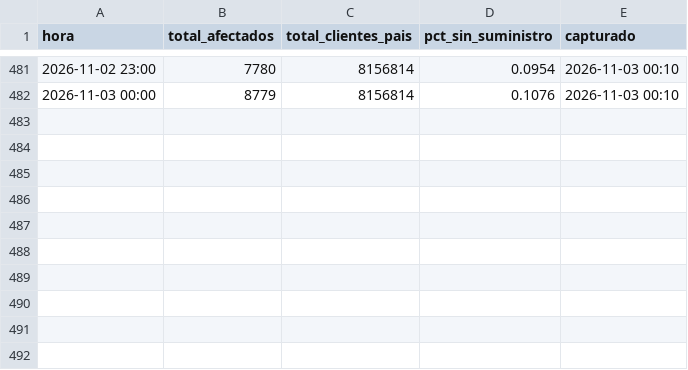
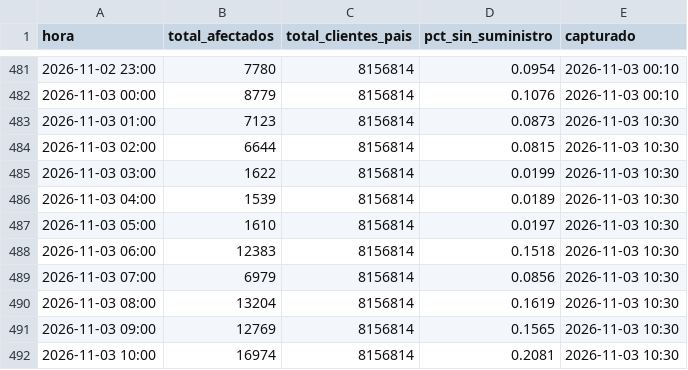
Before and after one commit to diland9/monitor-cortes-chile, a CSV file: data/nacional.csv, drawn as a sheet; only a part is shown, gaps mark what is left out.

```diff
--- a/data/nacional.csv
+++ b/data/nacional.csv
@@ -482 +482,11 @@
 2026-11-03 00:00,8779,8156814,0.1076,2026-11-03 00:10
+2026-11-03 01:00,7123,8156814,0.0873,2026-11-03 10:30
+2026-11-03 02:00,6644,8156814,0.0815,2026-11-03 10:30
+2026-11-03 03:00,1622,8156814,0.0199,2026-11-03 10:30
+2026-11-03 04:00,1539,8156814,0.0189,2026-11-03 10:30
+2026-11-03 05:00,1610,8156814,0.0197,2026-11-03 10:30
+2026-11-03 06:00,12383,8156814,0.1518,2026-11-03 10:30
+2026-11-03 07:00,6979,8156814,0.0856,2026-11-03 10:30
+2026-11-03 08:00,13204,8156814,0.1619,2026-11-03 10:30
+2026-11-03 09:00,12769,8156814,0.1565,2026-11-03 10:30
+2026-11-03 10:00,16974,8156814,0.2081,2026-11-03 10:30
```
Also changed, not shown: data/dist_local.csv, data/region.csv, 5 other files.
